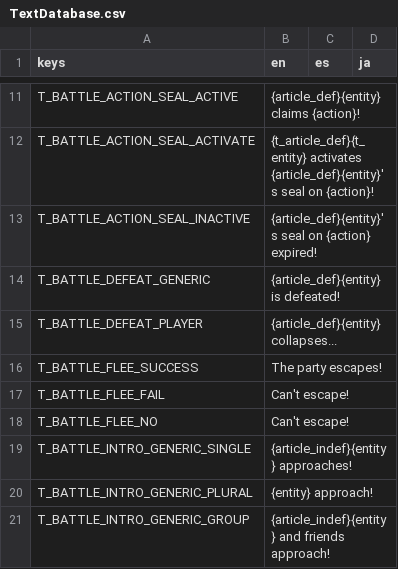
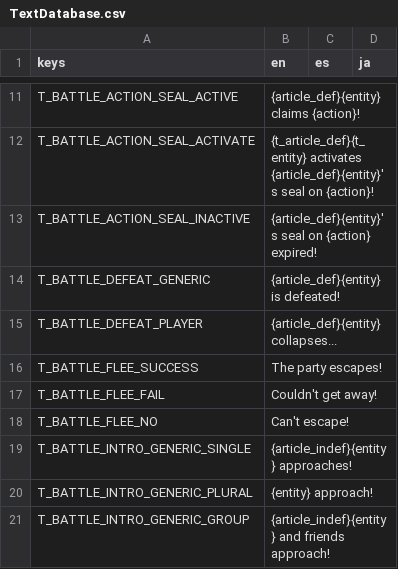
Before and after one commit to Tougon/CopyrightRPG, a CSV file: assets/Localization/TextDatabase.csv, drawn as a sheet; only a part is shown, gaps mark what is left out.

```diff
--- a/assets/Localization/TextDatabase.csv
+++ b/assets/Localization/TextDatabase.csv
@@ -16,3 +16,3 @@ T_BATTLE_DEFEAT_PLAYER,{article_def}{entity} collapses...,,
 T_BATTLE_FLEE_SUCCESS,The party escapes!,,
-T_BATTLE_FLEE_FAIL,Can't escape!,,
+T_BATTLE_FLEE_FAIL,Couldn't get away!,,
 T_BATTLE_FLEE_NO,Can't escape!,,
```
Also changed, not shown: 8 other files.
